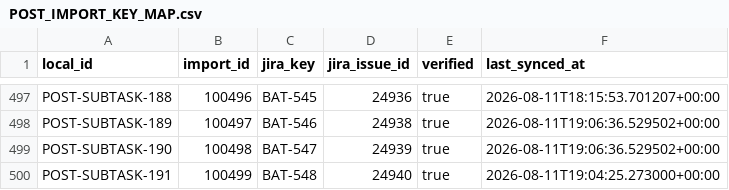
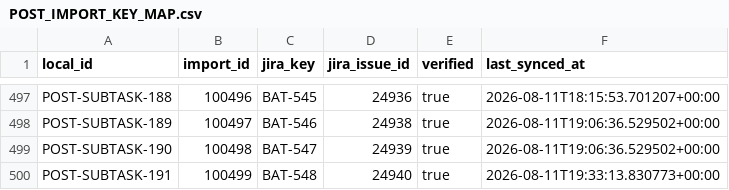
Before and after one commit to KevinSGarrett/BatteredAggieSyndrome, a CSV file: jira/import/POST_IMPORT_KEY_MAP.csv, drawn as a sheet; only a part is shown, gaps mark what is left out.

```diff
--- a/jira/import/POST_IMPORT_KEY_MAP.csv
+++ b/jira/import/POST_IMPORT_KEY_MAP.csv
@@ -499,2 +499,2 @@ POST-SUBTASK-189,100497,BAT-546,24938,true,2026-08-11T19:06:36.529502+00:00
 POST-SUBTASK-190,100498,BAT-547,24939,true,2026-08-11T19:06:36.529502+00:00
-POST-SUBTASK-191,100499,BAT-548,24940,true,2026-08-11T19:04:25.273000+00:00
+POST-SUBTASK-191,100499,BAT-548,24940,true,2026-08-11T19:33:13.830773+00:00
```
Also changed, not shown: jira/index/ARTIFACT_TRACEABILITY.csv, jira/index/ISSUE_INDEX.csv, 24 other files.
